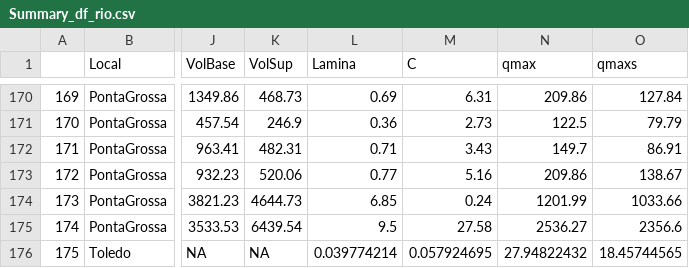
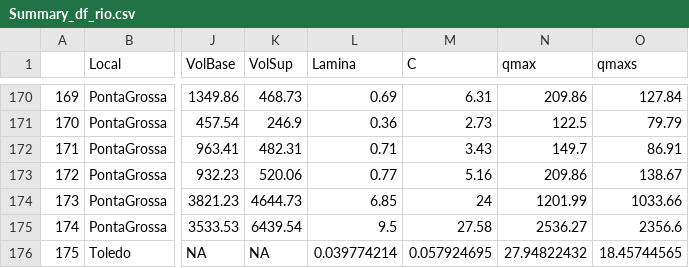
Before and after one commit to fjaschneider/AppREDE, a CSV file: docs/df_summary/Summary_df_rio.csv, drawn as a sheet; only a part is shown, gaps mark what is left out; the diff names each change by its address in the sheet, - before the commit and + after, or states it on an @@ line.

```diff
--- a/docs/df_summary/Summary_df_rio.csv
+++ b/docs/df_summary/Summary_df_rio.csv
-M174 (C): 0.24
+M174 (C): 24
```
Also changed, not shown: 1 other file.
